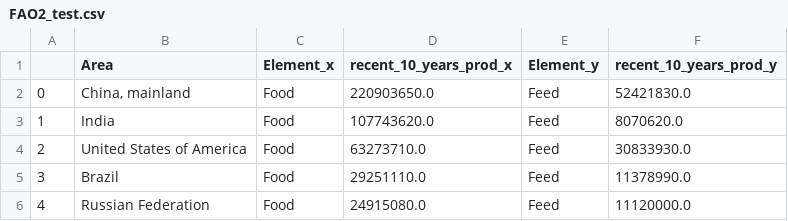
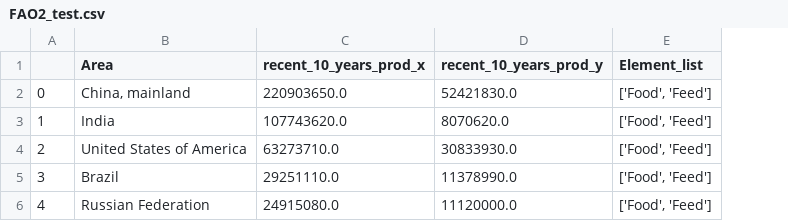
Before and after one commit to kunal218/Data-Science-and-Engineering, a CSV file: Vega-lite/FAO2_test.csv, drawn as a sheet; removed rows and columns are numbered as before the commit, all else as after; the diff names each change by its address in the sheet, - before the commit and + after, or states it on an @@ line.

Commit message:
updated FAO2_test.csv

```diff
--- a/Vega-lite/FAO2_test.csv
+++ b/Vega-lite/FAO2_test.csv
-column C (Element_x), rows 2-6: all Food
-column E (Element_y), rows 2-6: all Feed
+column E (Element_list), rows 2-6: all ['Food', 'Feed']
```
